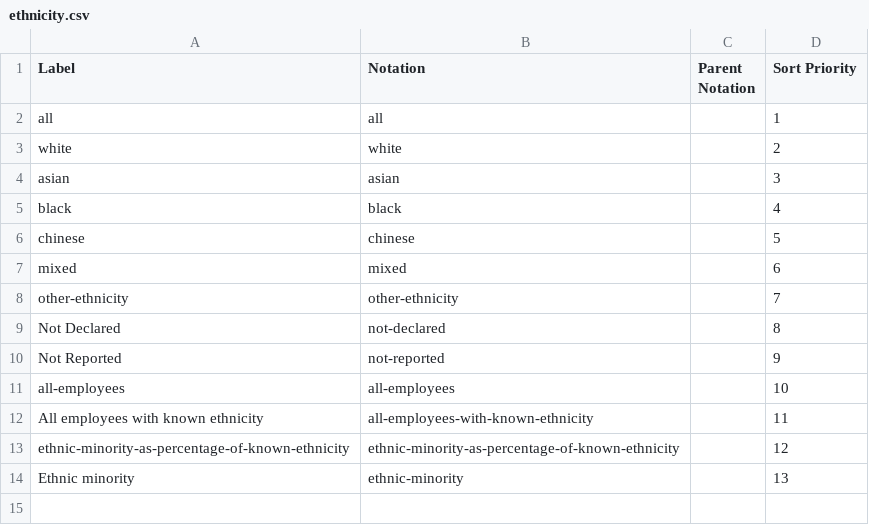
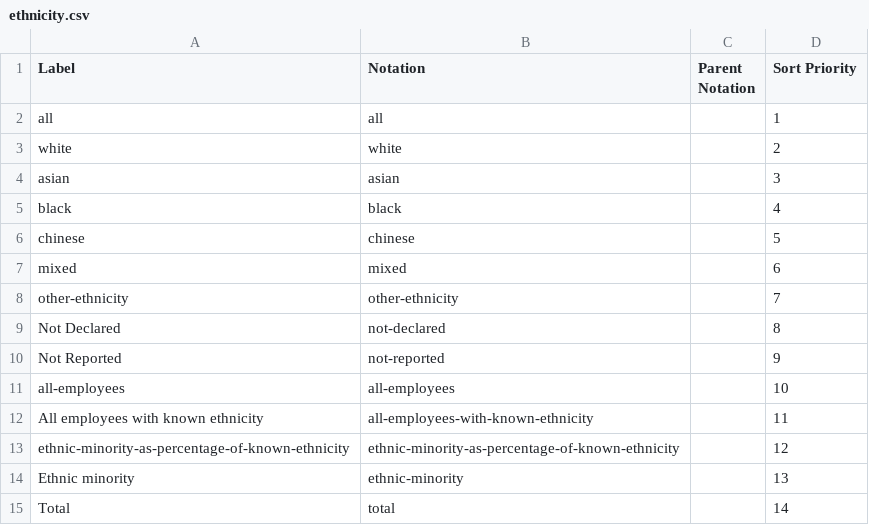
Before and after one commit to GSS-Cogs/family-disability, a CSV file: reference/codelists/ethnicity.csv, drawn as a sheet.

```diff
--- a/reference/codelists/ethnicity.csv
+++ b/reference/codelists/ethnicity.csv
@@ -14 +14,2 @@ ethnic-minority-as-percentage-of-known-ethnicity,ethnic-minority-as-percentage-o
 Ethnic minority,ethnic-minority,,13
+Total,total,,14
```
Also changed, not shown: reference/codelists/ons-age-range.csv, reference/codelists/responsibility-level.csv, 25 other files.
